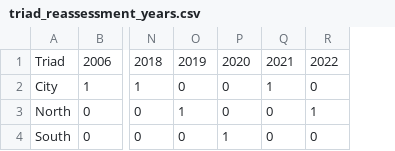
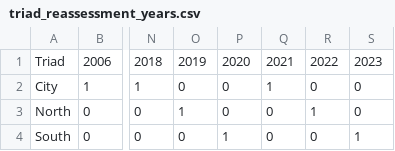
Before and after one commit to AleaWM/Levy_Elasticity, a CSV file: Necessary_Files/triad_reassessment_years.csv, drawn as a sheet; only a part is shown, gaps mark what is left out; the diff names each change by its address in the sheet, - before the commit and + after, or states it on an @@ line.

Commit message:
2023 data update

```diff
--- a/Necessary_Files/triad_reassessment_years.csv
+++ b/Necessary_Files/triad_reassessment_years.csv
+column S, rows 1-4: 2023 | 0 | 0 | 1
```
